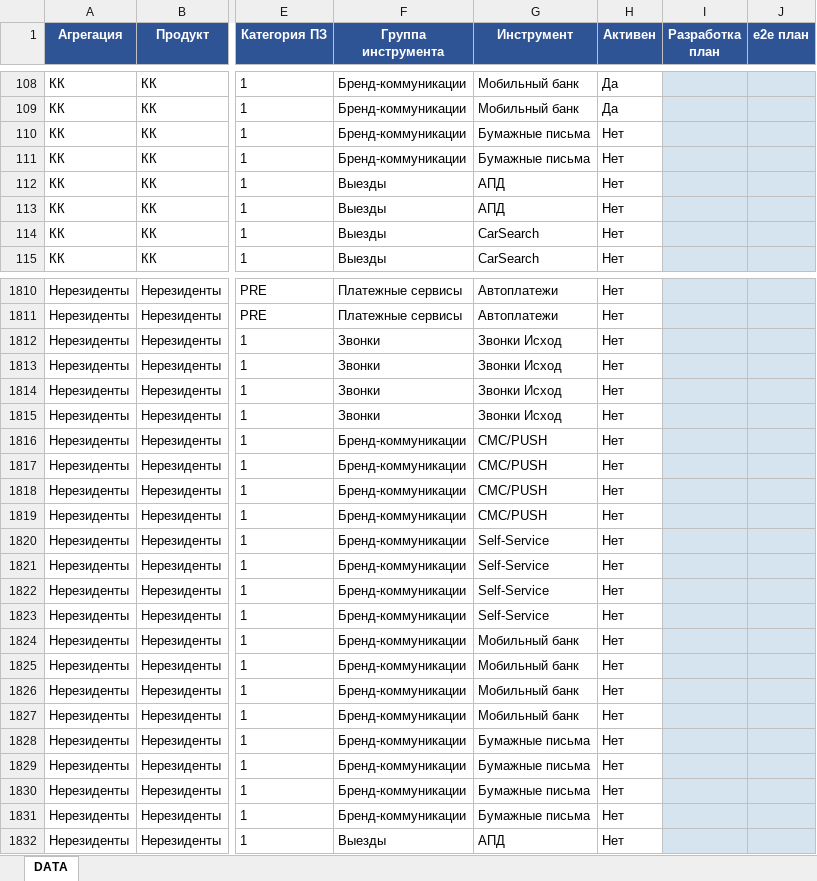
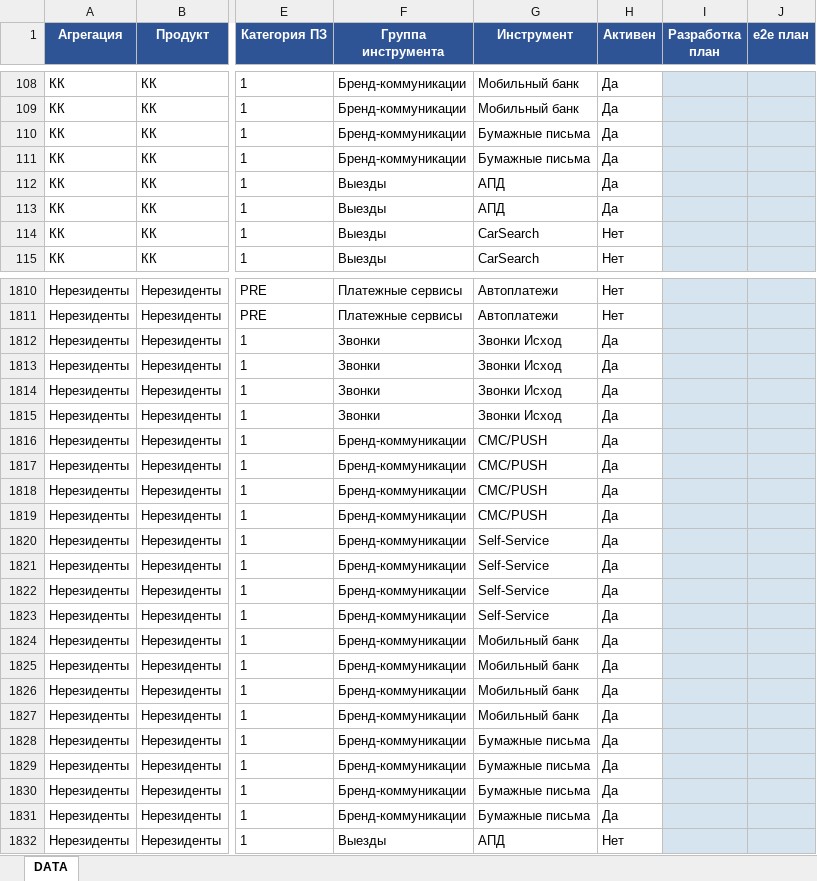
Before and after one commit to Annushkaev/pereezd-roadmap, an Excel workbook: data_entry.xlsx, sheet DATA, drawn as a sheet; only a part is shown, gaps mark what is left out; values as stored, in another font and other column widths than the file's, no borders; the diff covers the shown part only; the diff names each change by its address in the sheet, - before the commit and + after, or states it on an @@ line.

```diff
--- a/data_entry.xlsx (sheet DATA)
+++ b/data_entry.xlsx (sheet DATA)
-H110:H113 (Активен): Нет
+H110:H113 (Активен): Да
-H1812:H1831 (Активен): Нет
+H1812:H1831 (Активен): Да
```
Also changed, not shown: 379 edited cells elsewhere in this sheet, 1 other file.
